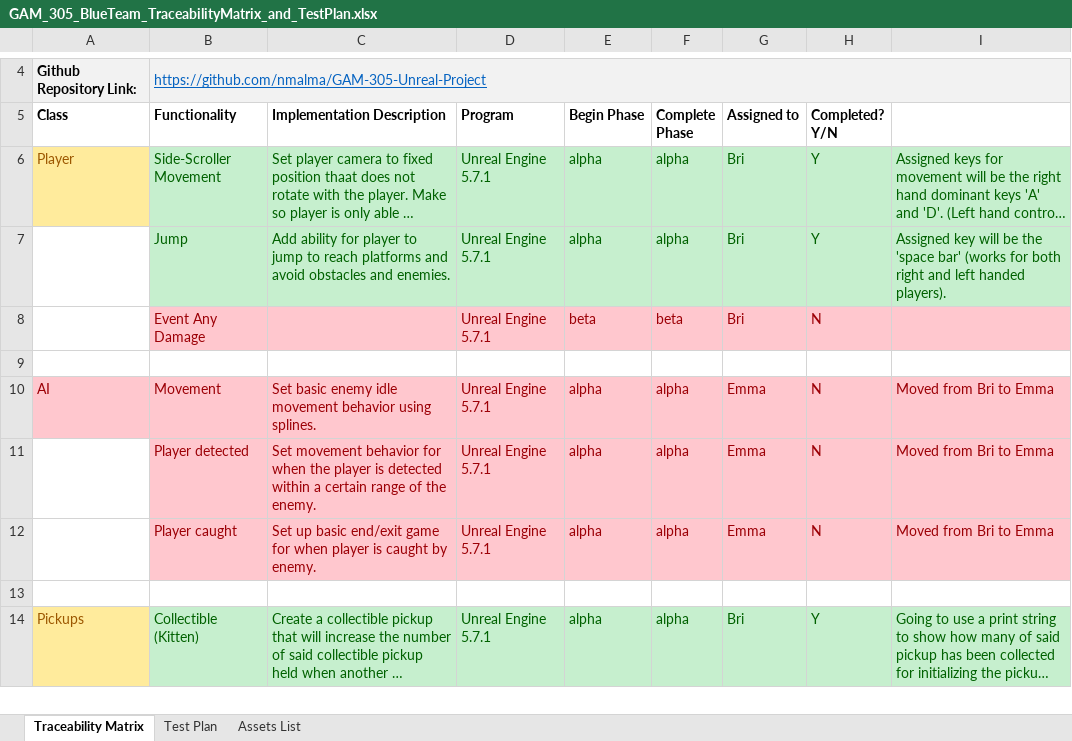
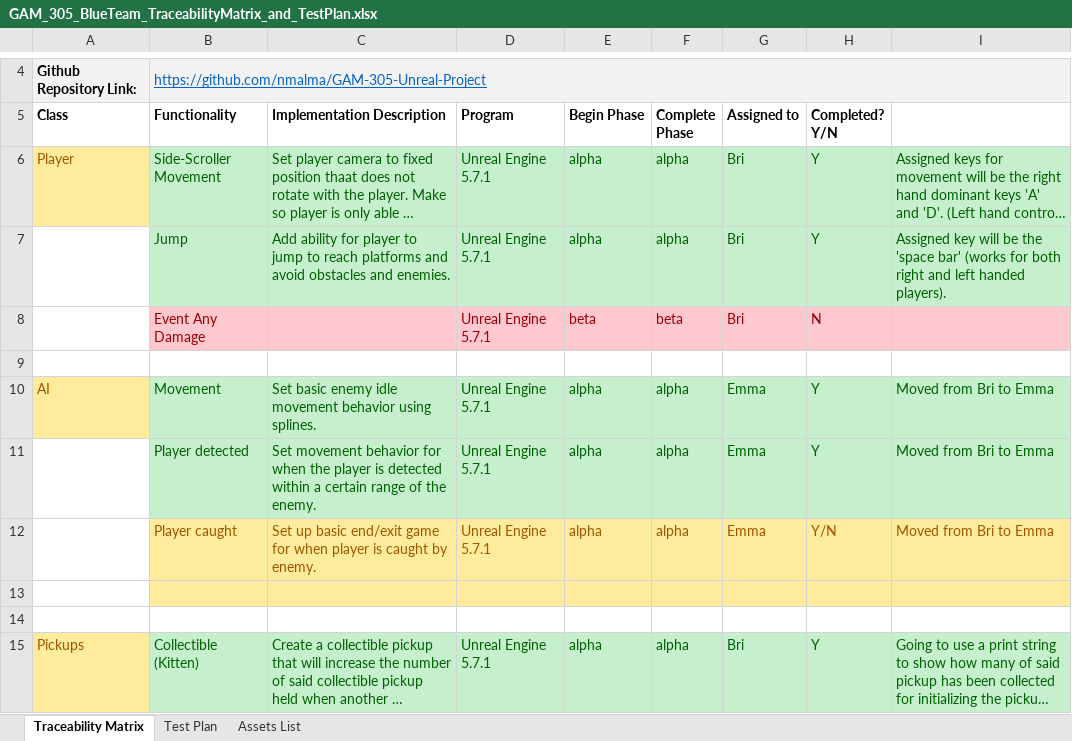
Before and after one commit to nmalma/GAM-305-Unreal-Project, an Excel workbook: GAM_305_BlueTeam_TraceabilityMatrix_and_TestPlan.xlsx, sheet Traceability Matrix, drawn as a sheet; only a part is shown, gaps mark what is left out; long unchanged cells end in …; values as stored, in another font and other column widths than the file's, no borders; the diff covers the shown part only; the diff names each change by its address in the sheet, - before the commit and + after, or states it on an @@ line.

Commit message:
Updating matrix and test plan
Uploading updated matrix and test plan to main repo with all the progress that has been made to reflect the same as what is on the Final Alpha branch.

```diff
--- a/GAM_305_BlueTeam_TraceabilityMatrix_and_TestPlan.xlsx (sheet Traceability Matrix)
+++ b/GAM_305_BlueTeam_TraceabilityMatrix_and_TestPlan.xlsx (sheet Traceability Matrix)
@@ A10 fill: #FFC7CE → #FFEB9C, text colour: #9C0006 → #9C5700 @@
@@ B10:I11 fill: #FFC7CE → #C6EFCE, text colour: #9C0006 → #006100 @@
-H10:H11 (Completed? Y/N): N
+H10:H11 (Completed? Y/N): Y
@@ B12:I12 fill: #FFC7CE → #FFEB9C, text colour: #9C0006 → #9C5700 @@
-H12 (Completed? Y/N): N
+H12 (Completed? Y/N): Y/N
+row 13: (empty)
```
Also changed, not shown: 6 added rows, 1 edited cell and cell formats elsewhere in this sheet, sheet Assets List, sheet Test Plan.
